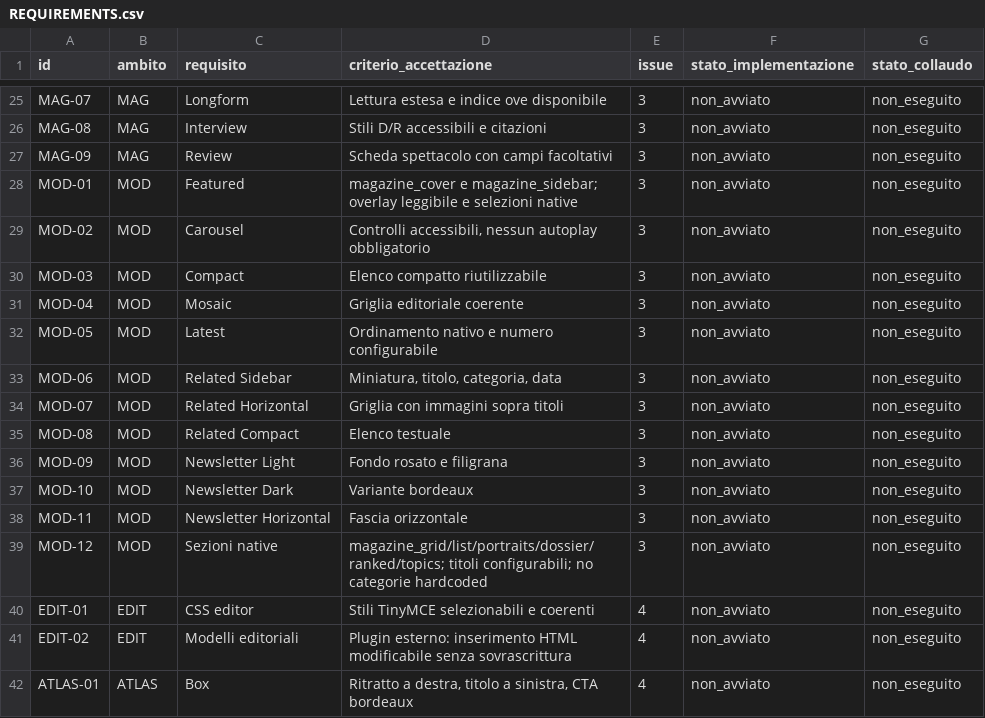
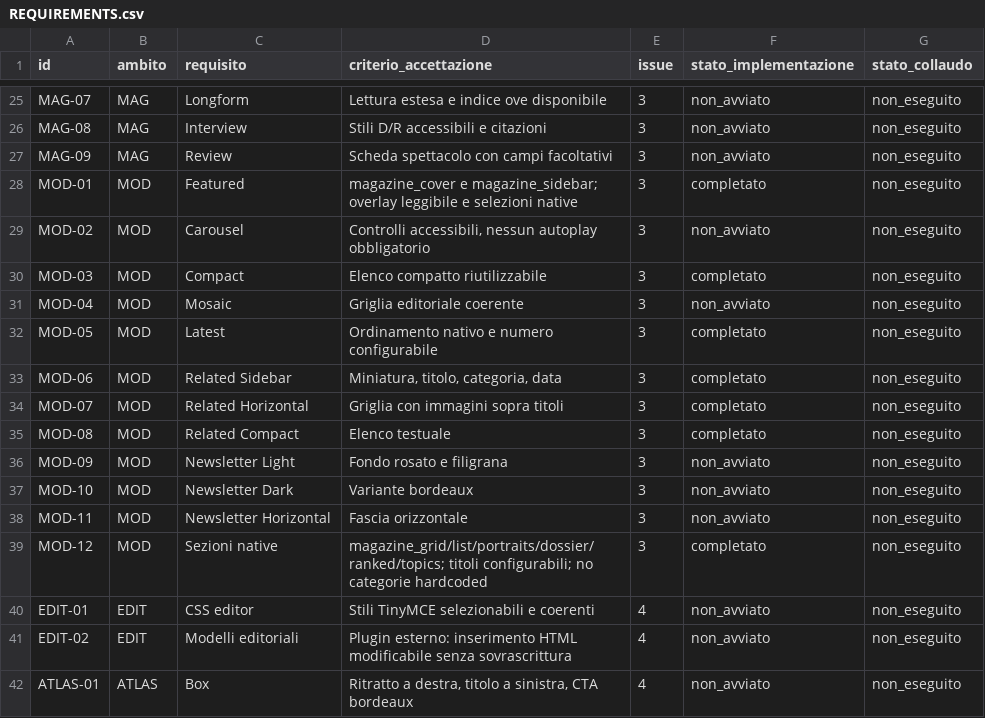
Before and after one commit to jeckodevelopment/tpl_operaplus, a CSV file: docs/magazine/REQUIREMENTS.csv, drawn as a sheet; only a part is shown, gaps mark what is left out.

Commit message:
feat: native article module magazine layouts with cover overlay and responsive cards (#14)

```diff
--- a/docs/magazine/REQUIREMENTS.csv
+++ b/docs/magazine/REQUIREMENTS.csv
@@ -27,10 +27,10 @@ id,ambito,requisito,criterio_accettazione,issue,stato_implementazione,stato_coll
 "MAG-09","MAG","Review","Scheda spettacolo con campi facoltativi","3","non_avviato","non_eseguito"
-"MOD-01","MOD","Featured","magazine_cover e magazine_sidebar; overlay leggibile e selezioni native","3","non_avviato","non_eseguito"
+"MOD-01","MOD","Featured","magazine_cover e magazine_sidebar; overlay leggibile e selezioni native","3","completato","non_eseguito"
 "MOD-02","MOD","Carousel","Controlli accessibili, nessun autoplay obbligatorio","3","non_avviato","non_eseguito"
-"MOD-03","MOD","Compact","Elenco compatto riutilizzabile","3","non_avviato","non_eseguito"
+"MOD-03","MOD","Compact","Elenco compatto riutilizzabile","3","completato","non_eseguito"
 "MOD-04","MOD","Mosaic","Griglia editoriale coerente","3","non_avviato","non_eseguito"
-"MOD-05","MOD","Latest","Ordinamento nativo e numero configurabile","3","non_avviato","non_eseguito"
-"MOD-06","MOD","Related Sidebar","Miniatura, titolo, categoria, data","3","non_avviato","non_eseguito"
-"MOD-07","MOD","Related Horizontal","Griglia con immagini sopra titoli","3","non_avviato","non_eseguito"
-"MOD-08","MOD","Related Compact","Elenco testuale","3","non_avviato","non_eseguito"
+"MOD-05","MOD","Latest","Ordinamento nativo e numero configurabile","3","completato","non_eseguito"
+"MOD-06","MOD","Related Sidebar","Miniatura, titolo, categoria, data","3","completato","non_eseguito"
+"MOD-07","MOD","Related Horizontal","Griglia con immagini sopra titoli","3","completato","non_eseguito"
+"MOD-08","MOD","Related Compact","Elenco testuale","3","completato","non_eseguito"
 "MOD-09","MOD","Newsletter Light","Fondo rosato e filigrana","3","non_avviato","non_eseguito"
@@ -38,3 +38,3 @@ id,ambito,requisito,criterio_accettazione,issue,stato_implementazione,stato_coll
 "MOD-11","MOD","Newsletter Horizontal","Fascia orizzontale","3","non_avviato","non_eseguito"
-"MOD-12","MOD","Sezioni native","magazine_grid/list/portraits/dossier/ranked/topics; titoli configurabili; no categorie hardcoded","3","non_avviato","non_eseguito"
+"MOD-12","MOD","Sezioni native","magazine_grid/list/portraits/dossier/ranked/topics; titoli configurabili; no categorie hardcoded","3","completato","non_eseguito"
 "EDIT-01","EDIT","CSS editor","Stili TinyMCE selezionabili e coerenti","4","non_avviato","non_eseguito"
```
Also changed, not shown: 22 other files.
